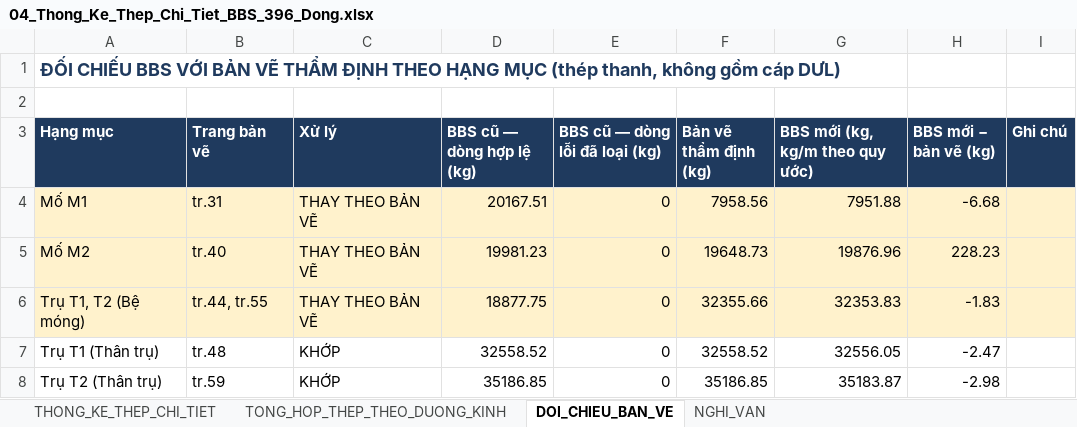
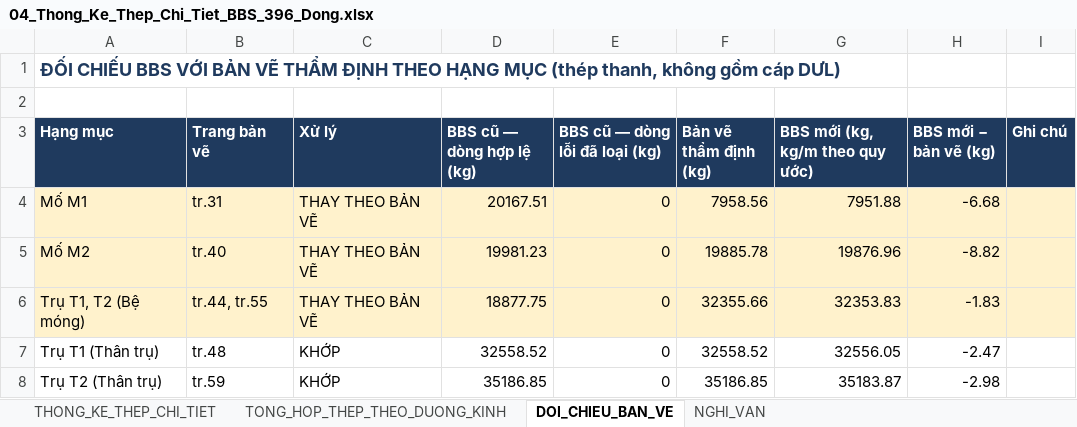
Before and after one commit to doxuanfun-netizen/23HG-multiagent-system, an Excel workbook: examples/HO_SO_CAU_KM19_529/02_XUONG_TIEN_CHE_COT_THEP/04_Thong_Ke_Thep_Chi_Tiet_BBS_396_Dong.xlsx, sheet DOI_CHIEU_BAN_VE, drawn as a sheet; only a part is shown; values as stored, in another font and other column widths than the file's, no borders; the diff names each change by its address in the sheet, - before the commit and + after, or states it on an @@ line.

```diff
--- a/examples/HO_SO_CAU_KM19_529/02_XUONG_TIEN_CHE_COT_THEP/04_Thong_Ke_Thep_Chi_Tiet_BBS_396_Dong.xlsx (sheet DOI_CHIEU_BAN_VE)
+++ b/examples/HO_SO_CAU_KM19_529/02_XUONG_TIEN_CHE_COT_THEP/04_Thong_Ke_Thep_Chi_Tiet_BBS_396_Dong.xlsx (sheet DOI_CHIEU_BAN_VE)
-F5 (Bản vẽ thẩm định (kg)): 19648.73
+F5 (Bản vẽ thẩm định (kg)): 19885.78
-H5 (BBS mới − bản vẽ (kg)): 228.23
+H5 (BBS mới − bản vẽ (kg)): -8.82
```
Also changed, not shown: sheet THONG_KE_THEP_CHI_TIET, sheet NGHI_VAN, examples/HO_SO_CAU_KM19_529/03_KINH_TE_QS_DU_TOAN_THANH_TOAN/08_Du_Toan_GXD_Thong_Tu_11_2021.xlsx, examples/HO_SO_CAU_KM19_529/03_KINH_TE_QS_DU_TOAN_THANH_TOAN/09_Thanh_Toan_Khoi_Luong_Phu_Luc_03a.xlsx, 10 other files.
